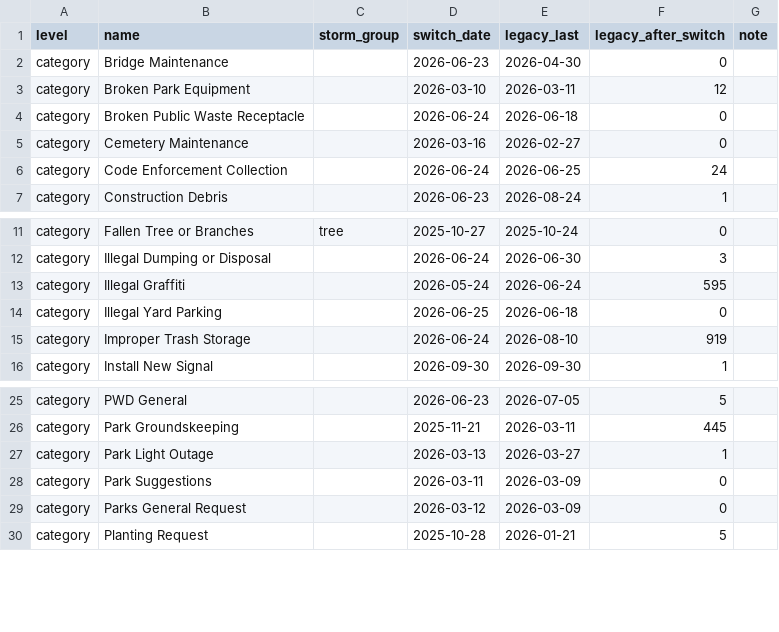
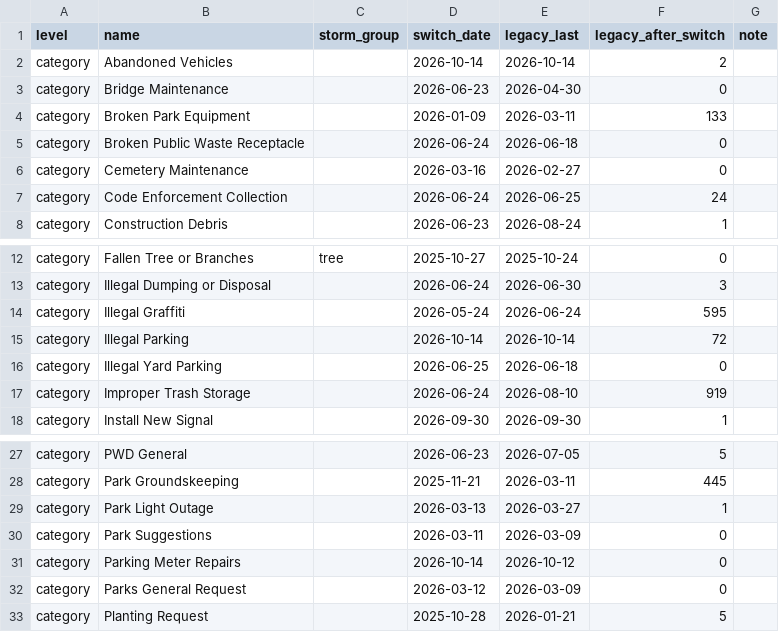
Before and after one commit to PritKalariya/boston-resilience-twin, a CSV file: docs/data/change-points.csv, drawn as a sheet; only a part is shown, gaps mark what is left out.

```diff
--- a/docs/data/change-points.csv
+++ b/docs/data/change-points.csv
@@ -1,4 +1,5 @@
 level,name,storm_group,switch_date,legacy_last,legacy_after_switch,note
+category,Abandoned Vehicles,,2026-10-14,2026-10-14,2,
 category,Bridge Maintenance,,2026-06-23,2026-04-30,0,
-category,Broken Park Equipment,,2026-03-10,2026-03-11,12,
+category,Broken Park Equipment,,2026-01-09,2026-03-11,133,
 category,Broken Public Waste Receptacle,,2026-06-24,2026-06-18,0,
@@ -13,2 +14,3 @@ category,Illegal Dumping or Disposal,,2026-06-24,2026-06-30,3,
 category,Illegal Graffiti,,2026-05-24,2026-06-24,595,
+category,Illegal Parking,,2026-10-14,2026-10-14,72,
 category,Illegal Yard Parking,,2026-06-25,2026-06-18,0,
@@ -28,2 +30,3 @@ category,Park Light Outage,,2026-03-13,2026-03-27,1,
 category,Park Suggestions,,2026-03-11,2026-03-09,0,
+category,Parking Meter Repairs,,2026-10-14,2026-10-12,0,
 category,Parks General Request,,2026-03-12,2026-03-09,0,
```
Also changed, not shown: docs/data/category-map.csv, 6 other files.
